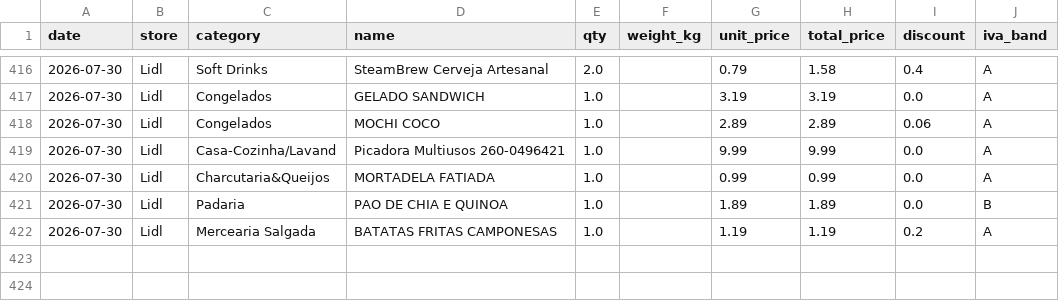
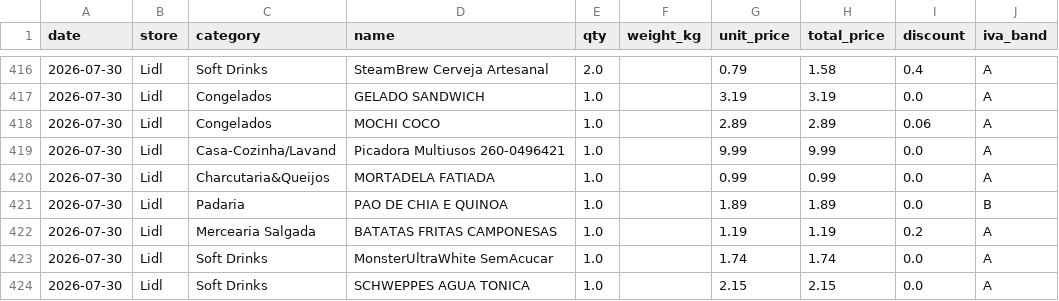
Before and after one commit to vopros21/grocery-planner, a CSV file: data/items.csv, drawn as a sheet; only a part is shown, gaps mark what is left out; the diff names each change by its address in the sheet, - before the commit and + after, or states it on an @@ line.

Commit message:
add receipt 250002288920260730169055_258a4e

```diff
--- a/data/items.csv
+++ b/data/items.csv
+row 423: 2026-07-30 | Lidl | Soft Drinks | MonsterUltraWhite SemAcucar | 1.0 |  | 1.74 | 1.74 | 0.0 | A
+row 424: 2026-07-30 | Lidl | Soft Drinks | SCHWEPPES AGUA TONICA | 1.0 |  | 2.15 | 2.15 | 0.0 | A
```
